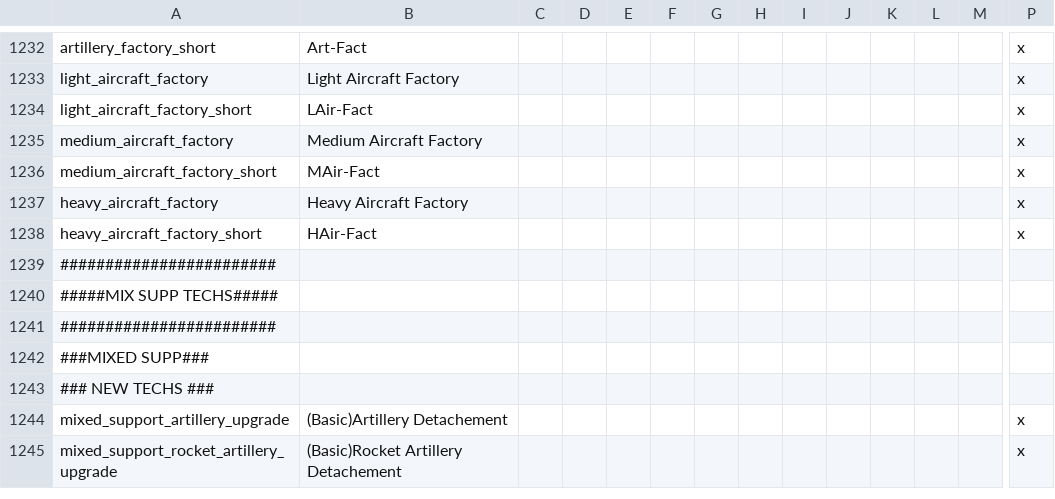
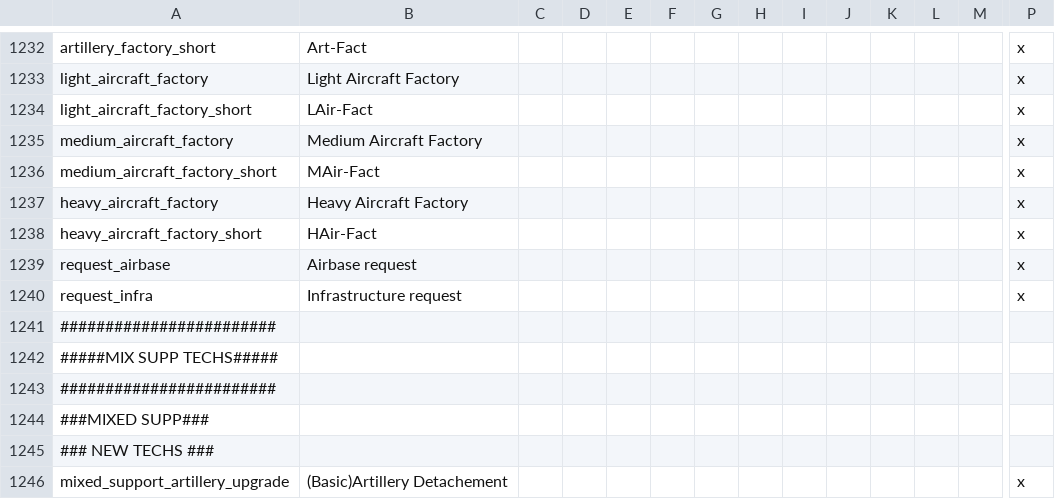
Before and after one commit to oumajgad/BlackICE, a CSV file: localisation/technology.csv, drawn as a sheet; only a part is shown, gaps mark what is left out; the shorter side is filled out with more unchanged rows; rows hold the shown columns only; the diff names each change by its address in the sheet, - before the commit and + after, or states it on an @@ line.

```diff
--- a/localisation/technology.csv
+++ b/localisation/technology.csv
+row 1239: request_airbase | Airbase request |  |  |  |  |  |  |  |  |  |  |  | x
+row 1240: request_infra | Infrastructure request |  |  |  |  |  |  |  |  |  |  |  | x
```
Also changed, not shown: localisation/Decisions_other.csv, 7 other files.
